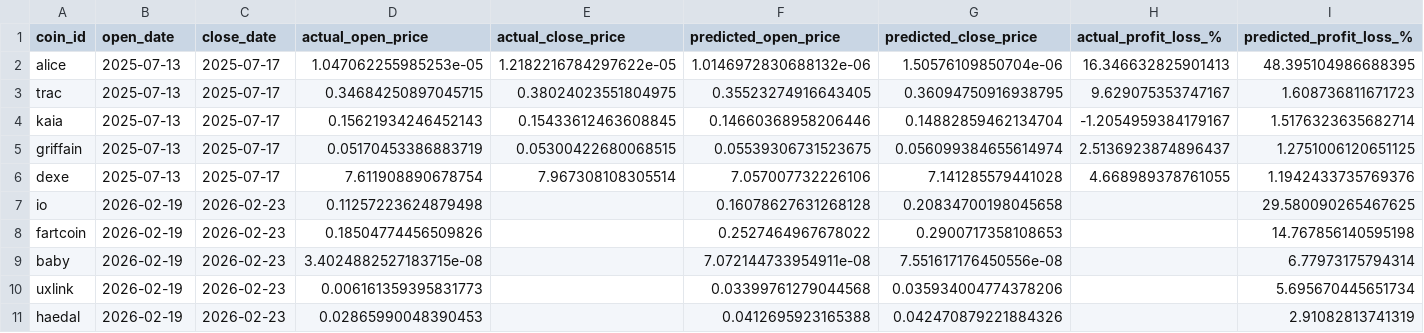
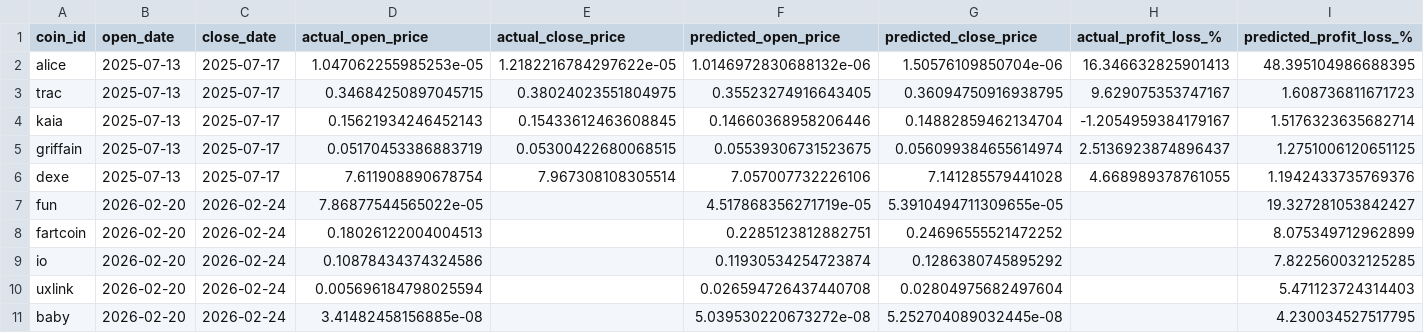
Before and after one commit to tamonashroy/price-prediction-app, a CSV file: positions_actual_vs_predicted.csv, drawn as a sheet.

```diff
--- a/positions_actual_vs_predicted.csv
+++ b/positions_actual_vs_predicted.csv
@@ -6,6 +6,6 @@ griffain,2025-07-13,2025-07-17,0.05170453386883719,0.05300422680068515,0.0553930
 dexe,2025-07-13,2025-07-17,7.611908890678754,7.967308108305514,7.057007732226106,7.141285579441028,4.668989378761055,1.1942433735769376
-io,2026-02-19,2026-02-23,0.11257223624879498,,0.16078627631268128,0.20834700198045658,,29.580090265467625
-fartcoin,2026-02-19,2026-02-23,0.18504774456509826,,0.2527464967678022,0.2900717358108653,,14.767856140595198
-baby,2026-02-19,2026-02-23,3.4024882527183715e-08,,7.072144733954911e-08,7.551617176450556e-08,,6.77973175794314
-uxlink,2026-02-19,2026-02-23,0.006161359395831773,,0.03399761279044568,0.035934004774378206,,5.695670445651734
-haedal,2026-02-19,2026-02-23,0.02865990048390453,,0.0412695923165388,0.042470879221884326,,2.91082813741319
+fun,2026-02-20,2026-02-24,7.86877544565022e-05,,4.517868356271719e-05,5.3910494711309655e-05,,19.327281053842427
+fartcoin,2026-02-20,2026-02-24,0.18026122004004513,,0.2285123812882751,0.24696555521472252,,8.075349712962899
+io,2026-02-20,2026-02-24,0.10878434374324586,,0.11930534254723874,0.1286380745895292,,7.822560032125285
+uxlink,2026-02-20,2026-02-24,0.005696184798025594,,0.026594726437440708,0.02804975682497604,,5.471123724314403
+baby,2026-02-20,2026-02-24,3.41482458156885e-08,,5.039530220673272e-08,5.252704089032445e-08,,4.230034527517795
```
Also changed, not shown: batch_5day_predictions.csv, batch_last5_actual_vs_predicted.csv, 2 other files.
